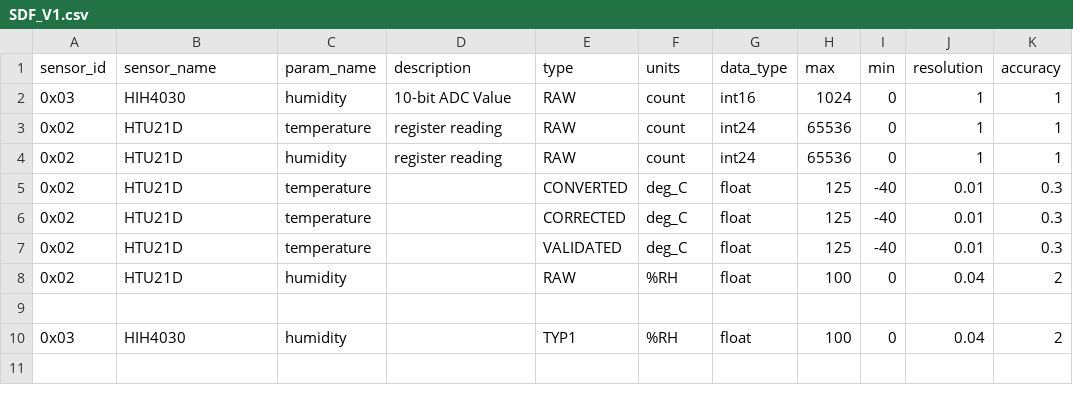
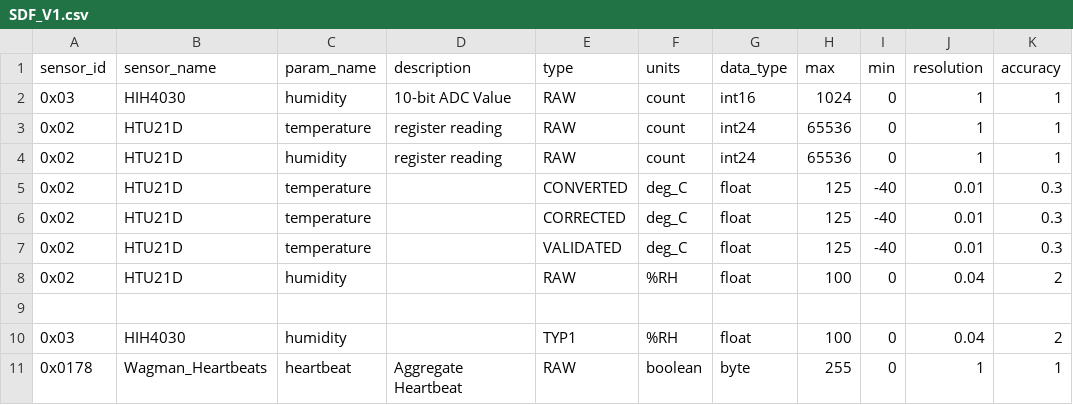
Before and after one commit to waggle-sensor/sensors, a CSV file: SDF_V1.csv, drawn as a sheet; the diff names each change by its address in the sheet, - before the commit and + after, or states it on an @@ line.

Commit message:
Update SDF_V1.csv

```diff
--- a/SDF_V1.csv
+++ b/SDF_V1.csv
+row 11: 0x0178 | Wagman_Heartbeats | heartbeat | Aggregate Heartbeat | RAW | boolean | byte | 255 | 0 | 1 | 1
```
